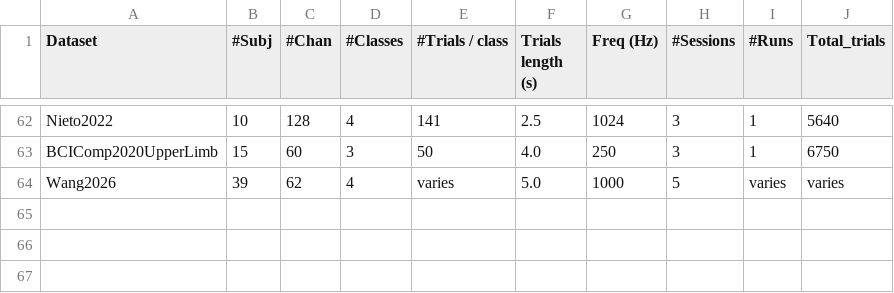
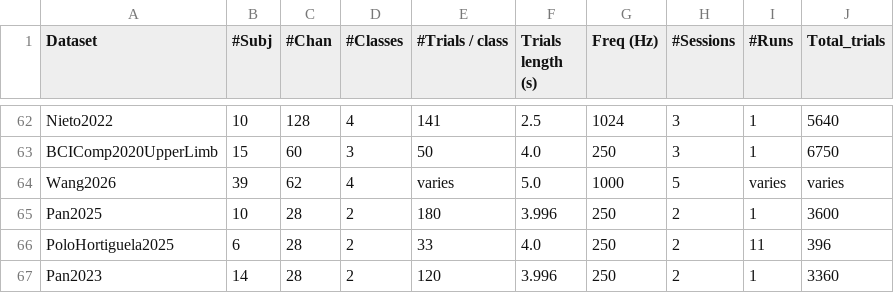
Before and after one commit to NeuroTechX/moabb, a CSV file: moabb/datasets/summary_imagery.csv, drawn as a sheet; only a part is shown, gaps mark what is left out; the diff names each change by its address in the sheet, - before the commit and + after, or states it on an @@ line.

Commit message:
feat(datasets): add Pan cross-session and Polo lower-limb MI loaders

```diff
--- a/moabb/datasets/summary_imagery.csv
+++ b/moabb/datasets/summary_imagery.csv
+row 65: Pan2025 | 10 | 28 | 2 | 180 | 3.996 | 250 | 2 | 1 | 3600
+row 66: PoloHortiguela2025 | 6 | 28 | 2 | 33 | 4.0 | 250 | 2 | 11 | 396
+row 67: Pan2023 | 14 | 28 | 2 | 120 | 3.996 | 250 | 2 | 1 | 3360
```
Also changed, not shown: 10 other files.
